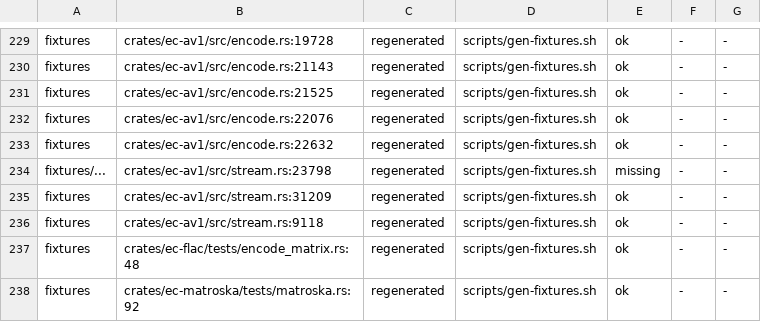
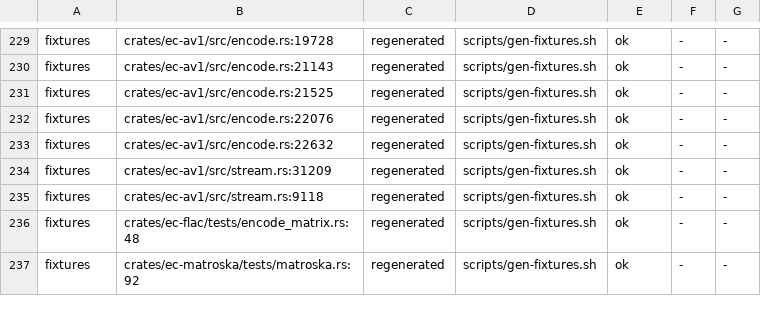
Before and after one commit to Tahinli/edith_codecs, a TSV file: scripts/fixture-library.tsv, drawn as a sheet; only a part is shown, gaps mark what is left out; the diff names each change by its address in the sheet, - before the commit and + after, or states it on an @@ line.

Commit message:
gen-fixture-library: an ellipsis placeholder is not a fixture path
A merged-in literal "fixtures/..." in ec-av1/stream.rs became a manifest row
that resolves nowhere, so the preflight reported mode ii on its own tree. The
literal filter now drops any candidate containing '...'. Manifest 290 rows,
byte-identical on regeneration, verify GREEN.

```diff
--- a/scripts/fixture-library.tsv
+++ b/scripts/fixture-library.tsv
-row 234: fixtures/... | crates/ec-av1/src/stream.rs:23798 | regenerated | scripts/gen-fixtures.sh | missing | - | -
```
Also changed, not shown: 2 other files.
